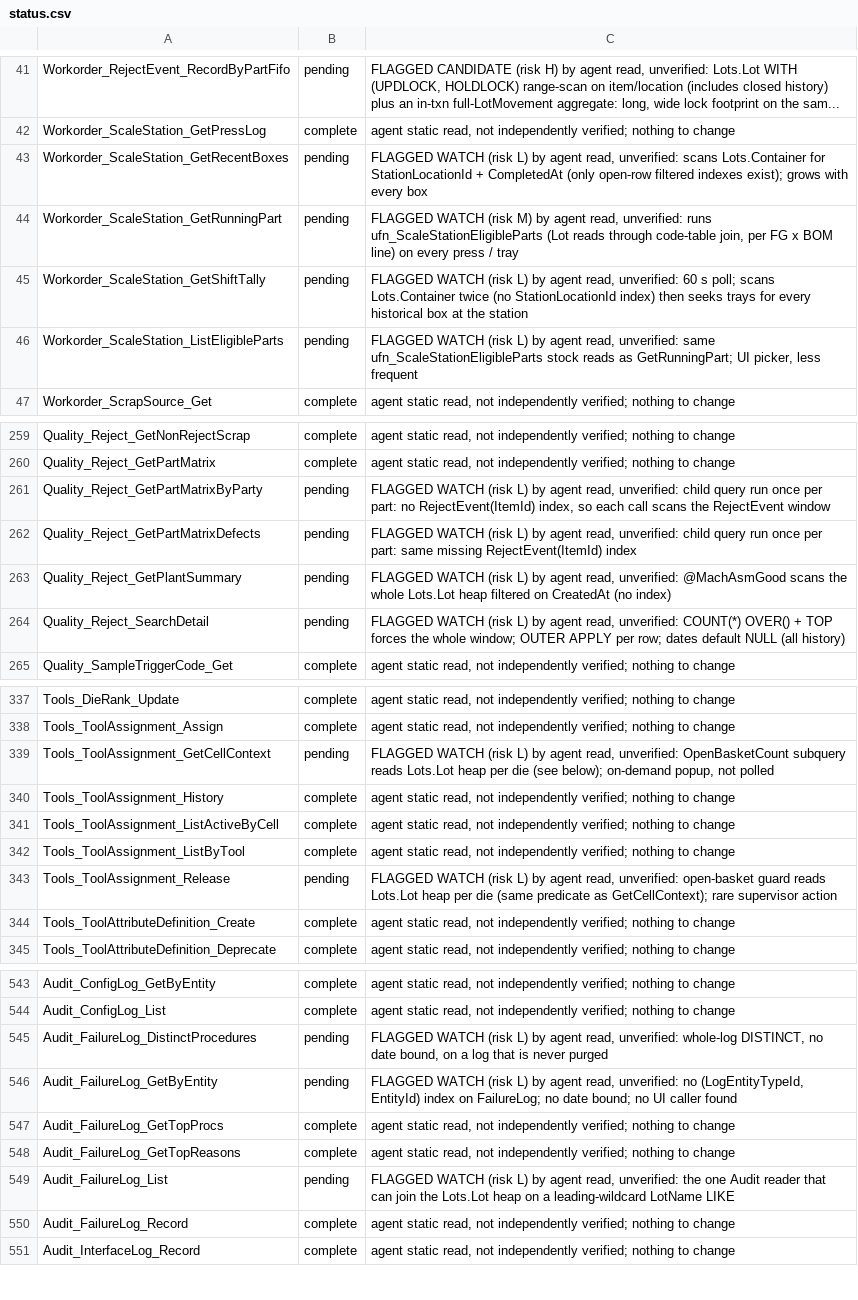
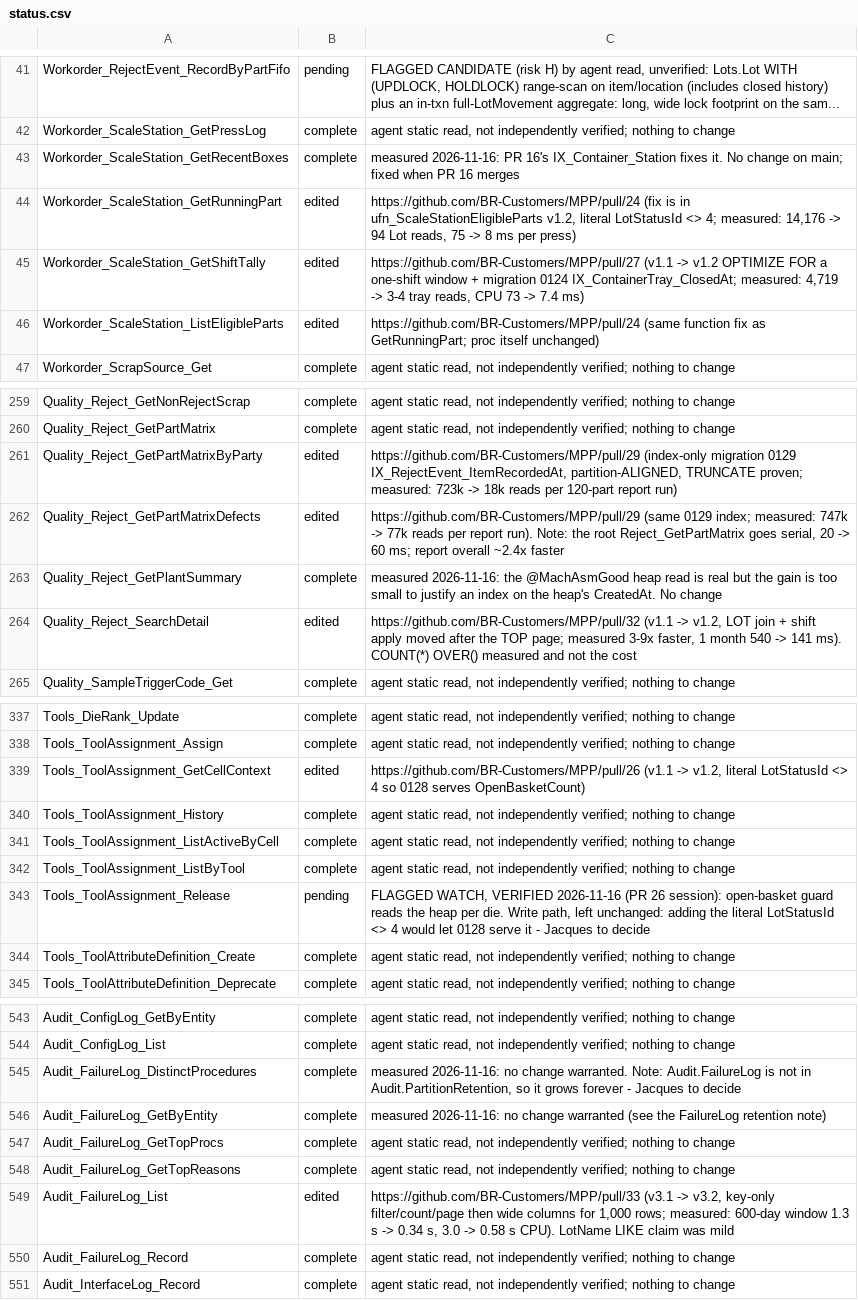
Before and after one commit to BR-Customers/MPP, a CSV file: notes/sp-review-handoff/data/status.csv, drawn as a sheet; only a part is shown, gaps mark what is left out; the diff covers the shown part only; the diff names each change by its address in the sheet, - before the commit and + after, or states it on an @@ line.

Commit message:
docs(sp-review): review log after the 2026-11-16 round - 494 no change / 31 edited / 30 awaiting decision
status.csv: 37 procs updated (PRs 18-33, no-change verdicts, PR 16 coverage,
no-caller procs). Checklist and log regenerated with tools/Build-*.ps1.
HANDOFF.md: section 0 records what merged, migration numbering (next free
0134), what remains and the decisions it needs.

```diff
--- a/notes/sp-review-handoff/data/status.csv
+++ b/notes/sp-review-handoff/data/status.csv
-B43: pending
+B43: complete
-C43: FLAGGED WATCH (risk L) by agent read, unverified: scans Lots.Container for StationLocationId + CompletedAt (only open-row filtered indexes exist); grows with every box
+C43: measured 2026-11-16: PR 16's IX_Container_Station fixes it. No change on main; fixed when PR 16 merges
-B44:B46: pending
+B44:B46: edited
-C44: FLAGGED WATCH (risk M) by agent read, unverified: runs ufn_ScaleStationEligibleParts (Lot reads through code-table join, per FG x BOM line) on every press / tray
+C44: https://github.com/BR-Customers/MPP/pull/24 (fix is in ufn_ScaleStationEligibleParts v1.2, literal LotStatusId <> 4; measured: 14,176 -> 94 Lot reads, 75 -> 8 ms per press)
-C45: FLAGGED WATCH (risk L) by agent read, unverified: 60 s poll; scans Lots.Container twice (no StationLocationId index) then seeks trays for every historical box at the station
+C45: https://github.com/BR-Customers/MPP/pull/27 (v1.1 -> v1.2 OPTIMIZE FOR a one-shift window + migration 0124 IX_ContainerTray_ClosedAt; measured: 4,719 -> 3-4 tray reads, CPU 73 -> 7.4 ms)
-C46: FLAGGED WATCH (risk L) by agent read, unverified: same ufn_ScaleStationEligibleParts stock reads as GetRunningPart; UI picker, less frequent
+C46: https://github.com/BR-Customers/MPP/pull/24 (same function fix as GetRunningPart; proc itself unchanged)
-B261:B262: pending
+B261:B262: edited
-C261: FLAGGED WATCH (risk L) by agent read, unverified: child query run once per part: no RejectEvent(ItemId) index, so each call scans the RejectEvent window
+C261: https://github.com/BR-Customers/MPP/pull/29 (index-only migration 0129 IX_RejectEvent_ItemRecordedAt, partition-ALIGNED, TRUNCATE proven; measured: 723k -> 18k reads per 120-part report run)
-C262: FLAGGED WATCH (risk L) by agent read, unverified: child query run once per part: same missing RejectEvent(ItemId) index
+C262: https://github.com/BR-Customers/MPP/pull/29 (same 0129 index; measured: 747k -> 77k reads per report run). Note: the root Reject_GetPartMatrix goes serial, 20 -> 60 ms; report overall ~2.4x faster
-B263: pending
+B263: complete
-C263: FLAGGED WATCH (risk L) by agent read, unverified: @MachAsmGood scans the whole Lots.Lot heap filtered on CreatedAt (no index)
+C263: measured 2026-11-16: the @MachAsmGood heap read is real but the gain is too small to justify an index on the heap's CreatedAt. No change
-B264: pending
+B264: edited
-C264: FLAGGED WATCH (risk L) by agent read, unverified: COUNT(*) OVER() + TOP forces the whole window; OUTER APPLY per row; dates default NULL (all history)
+C264: https://github.com/BR-Customers/MPP/pull/32 (v1.1 -> v1.2, LOT join + shift apply moved after the TOP page; measured 3-9x faster, 1 month 540 -> 141 ms). COUNT(*) OVER() measured and not the cost
-B339: pending
+B339: edited
-C339: FLAGGED WATCH (risk L) by agent read, unverified: OpenBasketCount subquery reads Lots.Lot heap per die (see below); on-demand popup, not polled
+C339: https://github.com/BR-Customers/MPP/pull/26 (v1.1 -> v1.2, literal LotStatusId <> 4 so 0128 serves OpenBasketCount)
-C343: FLAGGED WATCH (risk L) by agent read, unverified: open-basket guard reads Lots.Lot heap per die (same predicate as GetCellContext); rare supervisor action
+C343: FLAGGED WATCH, VERIFIED 2026-11-16 (PR 26 session): open-basket guard reads the heap per die. Write path, left unchanged: adding the literal LotStatusId <> 4 would let 0128 serve it - Jacques to decide
-B545:B546: pending
+B545:B546: complete
-C545: FLAGGED WATCH (risk L) by agent read, unverified: whole-log DISTINCT, no date bound, on a log that is never purged
+C545: measured 2026-11-16: no change warranted. Note: Audit.FailureLog is not in Audit.PartitionRetention, so it grows forever - Jacques to decide
-C546: FLAGGED WATCH (risk L) by agent read, unverified: no (LogEntityTypeId, EntityId) index on FailureLog; no date bound; no UI caller found
+C546: measured 2026-11-16: no change warranted (see the FailureLog retention note)
-B549: pending
+B549: edited
-C549: FLAGGED WATCH (risk L) by agent read, unverified: the one Audit reader that can join the Lots.Lot heap on a leading-wildcard LotName LIKE
+C549: https://github.com/BR-Customers/MPP/pull/33 (v3.1 -> v3.2, key-only filter/count/page then wide columns for 1,000 rows; measured: 600-day window 1.3 s -> 0.34 s, 3.0 -> 0.58 s CPU). LotName LIKE claim was mild
```
Also changed, not shown: 46 edited cells elsewhere in this file, 3 other files.
